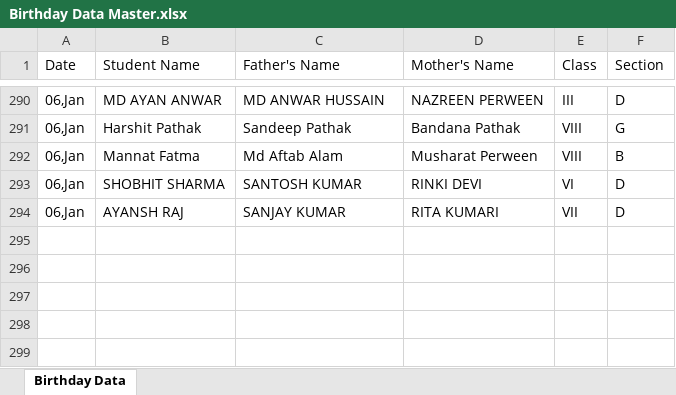
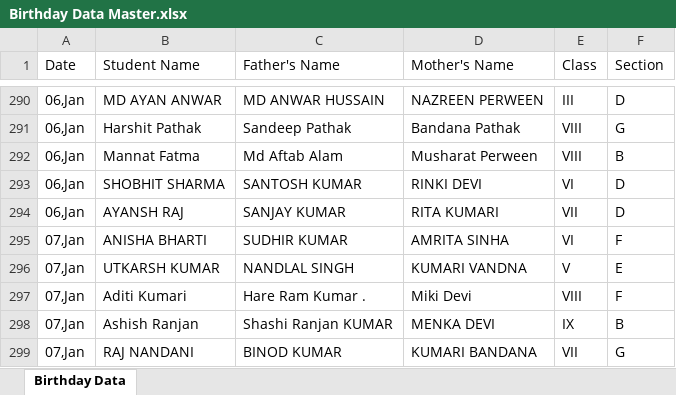
Before and after one commit to Hackerjnvv/HTML, an Excel workbook: Birthday Data Master.xlsx, sheet Birthday Data, drawn as a sheet; only a part is shown, gaps mark what is left out; values as stored, in another font and other column widths than the file's, no borders; the diff names each change by its address in the sheet, - before the commit and + after, or states it on an @@ line.

Commit message:
Automated data scrape and format for 2026-01-04

```diff
--- a/Birthday Data Master.xlsx (sheet Birthday Data)
+++ b/Birthday Data Master.xlsx (sheet Birthday Data)
+row 295: 07,Jan | ANISHA BHARTI | SUDHIR KUMAR | AMRITA SINHA | VI | F
+row 296: 07,Jan | UTKARSH KUMAR | NANDLAL SINGH | KUMARI VANDNA | V | E
+row 297: 07,Jan | Aditi Kumari | Hare Ram Kumar . | Miki Devi | VIII | F
+row 298: 07,Jan | Ashish Ranjan | Shashi Ranjan KUMAR | MENKA DEVI | IX | B
+row 299: 07,Jan | RAJ NANDANI | BINOD KUMAR | KUMARI BANDANA | VII | G
```
Also changed, not shown: 2 other files.
